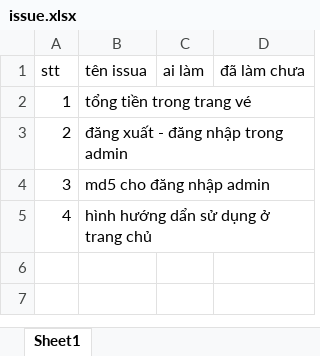
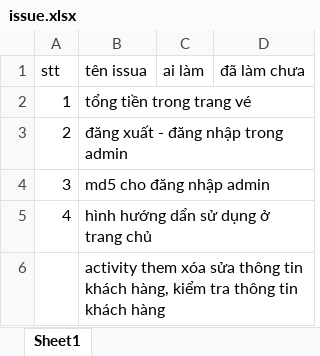
Before and after one commit to 12130010/ban-ve-xe, an Excel workbook: issue/issue.xlsx, sheet Sheet1, drawn as a sheet; values as stored, in another font and other column widths than the file's, no borders; the diff names each change by its address in the sheet, - before the commit and + after, or states it on an @@ line.

```diff
--- a/issue/issue.xlsx (sheet Sheet1)
+++ b/issue/issue.xlsx (sheet Sheet1)
+row 6:  | activity them xóa sửa thông tin khách hàng, kiểm tra thông tin khách hàng
```
Also changed, not shown: 5 other files.
